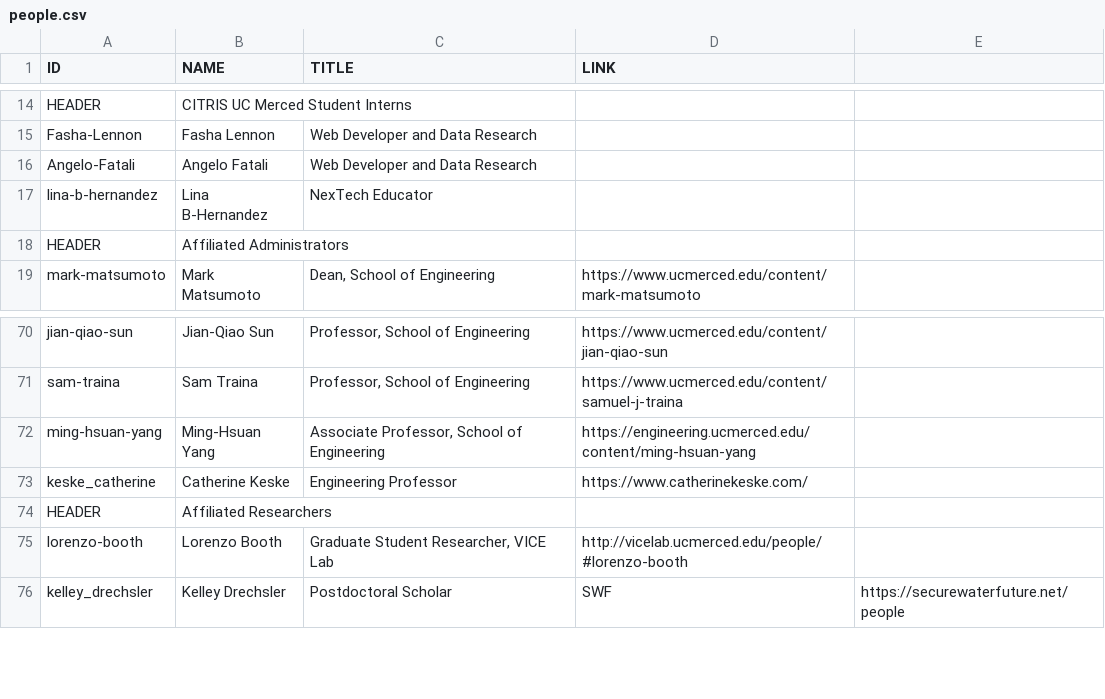
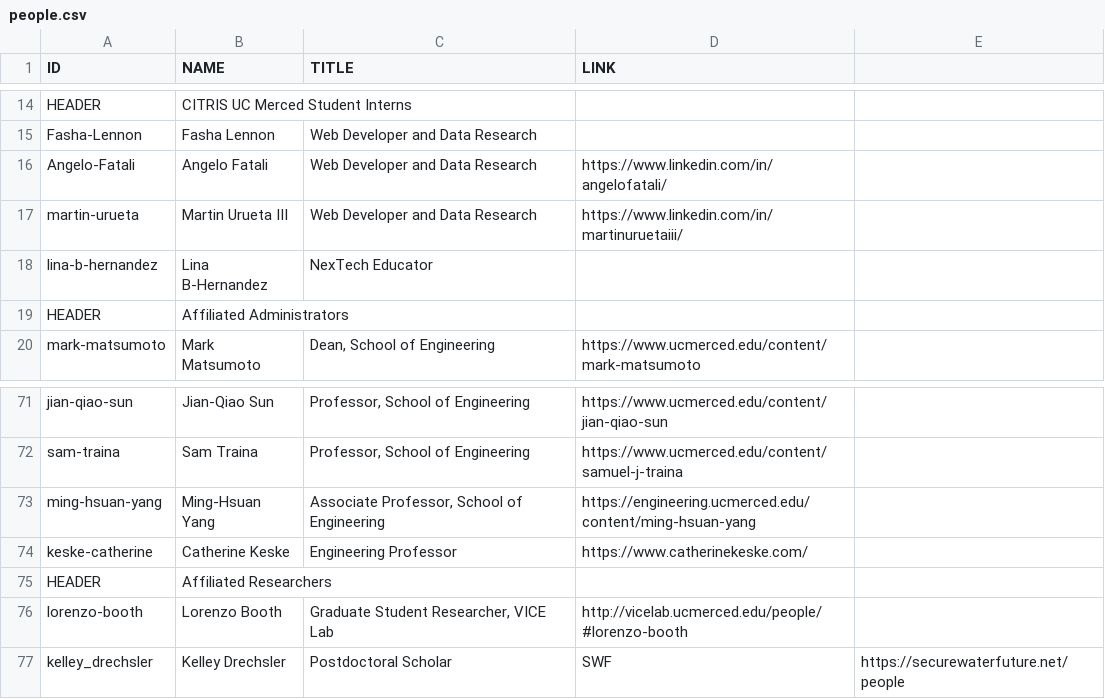
Before and after one commit to citris-ucmerced/citris, a CSV file: people.csv, drawn as a sheet; only a part is shown, gaps mark what is left out; addresses are those after the commit; the diff names each change by its address in the sheet, - before the commit and + after, or states it on an @@ line.

Commit message:
added martin to people page and edited catherine keske photo to fit and implemented if there is no link then not to make it clickable

```diff
--- a/people.csv
+++ b/people.csv
-D16 (LINK): (empty)
+D16 (LINK): https://www.linkedin.com/in/angelofatali/
+row 17: martin-urueta | Martin Urueta III | Web Developer and Data Research | https://www.linkedin.com/in/martinuruetaiii/
-A74 (ID): keske_catherine
+A74 (ID): keske-catherine
```
Also changed, not shown: 8 other files.
